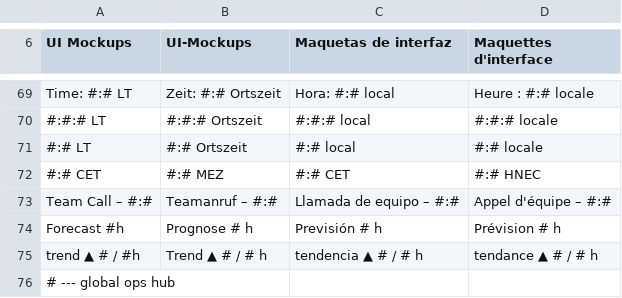
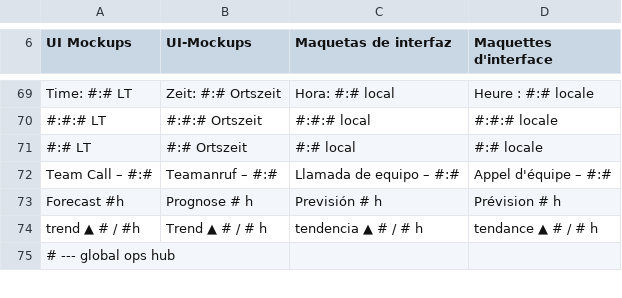
Before and after one commit to RobertBoettcherSF/ui-mockups, a TSV file: ada/data/texts.tsv, drawn as a sheet; only a part is shown, gaps mark what is left out; the diff names each change by its address in the sheet, - before the commit and + after, or states it on an @@ line.

```diff
--- a/ada/data/texts.tsv
+++ b/ada/data/texts.tsv
-row 72: #:# CET | #:# MEZ | #:# CET | #:# HNEC
```
Also changed, not shown: 34 other files.
